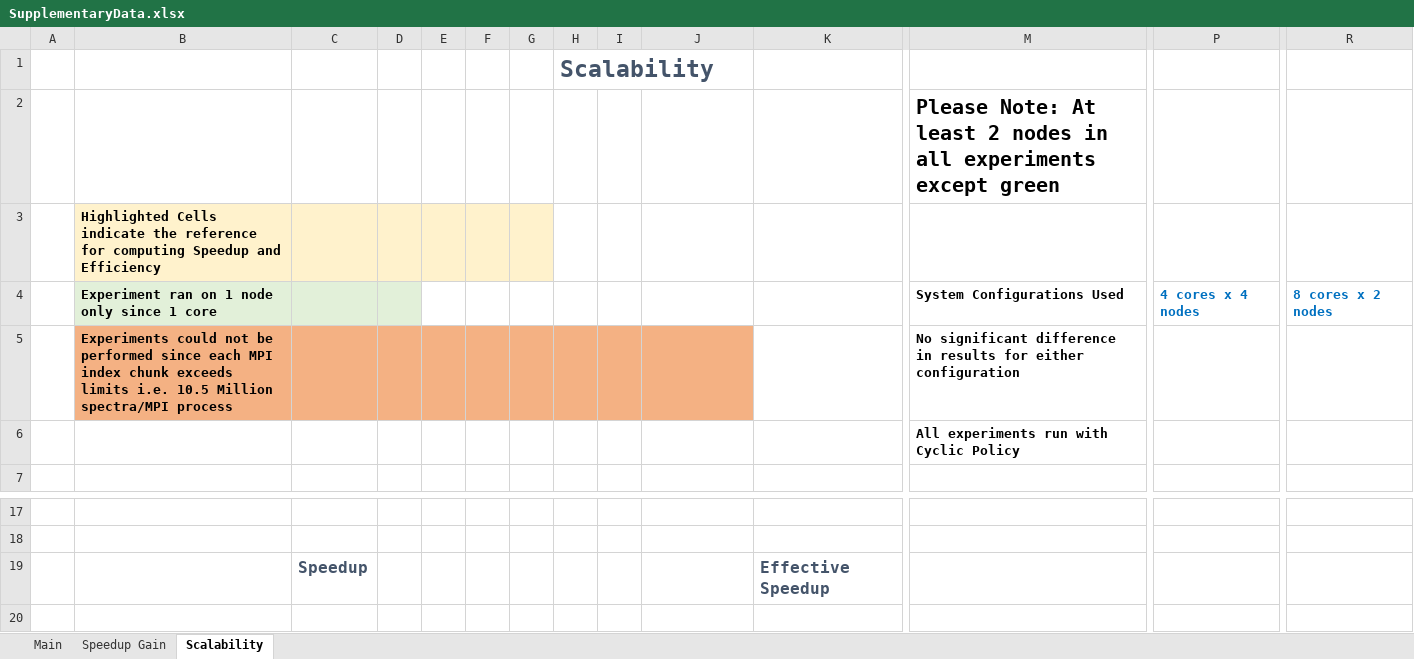
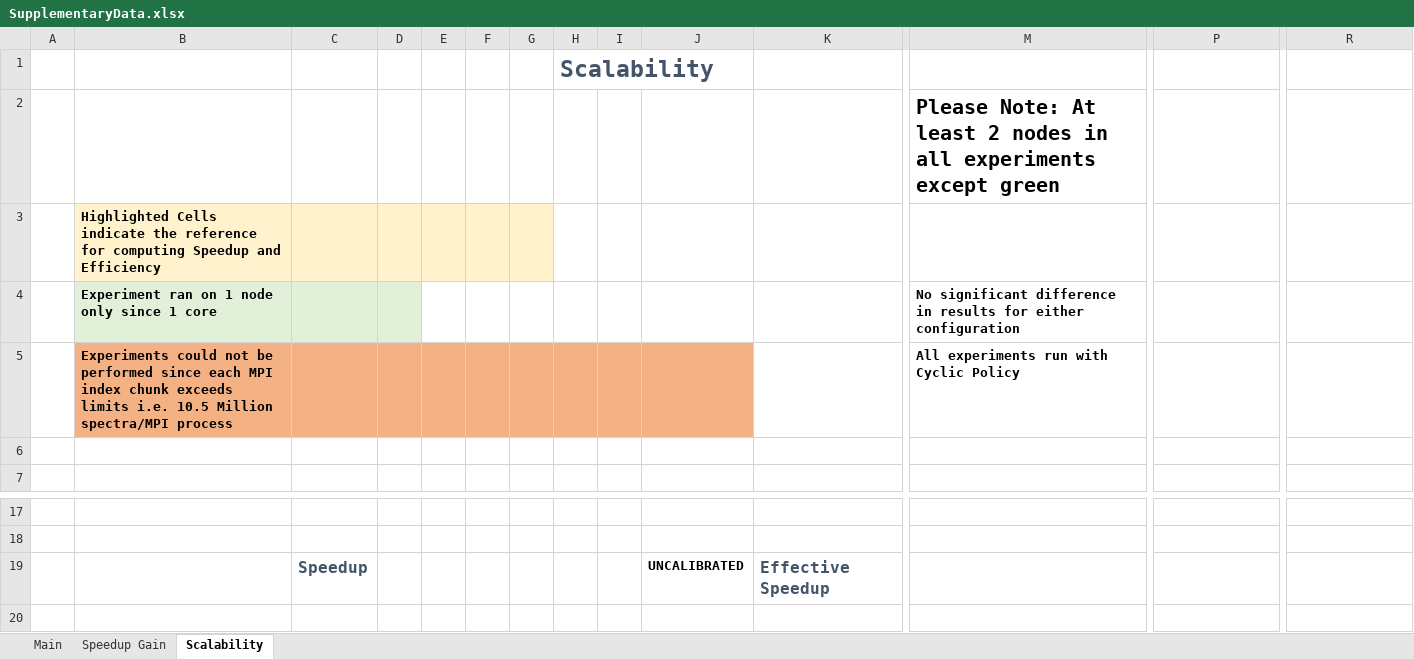
Before and after one commit to pcdslab/lbdslim, an Excel workbook: SupplementaryData.xlsx, sheet Scalability, drawn as a sheet; only a part is shown, gaps mark what is left out; values as stored, in another font and other column widths than the file's, no borders; removed rows and columns are numbered as before the commit, all else as after; rows hold the shown columns only; the diff covers the shown part only; the diff names each change by its address in the sheet, - before the commit and + after, or states it on an @@ line.

```diff
--- a/SupplementaryData.xlsx (sheet Scalability)
+++ b/SupplementaryData.xlsx (sheet Scalability)
-row 4:  | Experiment ran on 1 node only since 1 core |  |  |  |  |  |  |  |  |  | System Configurations Used | 4 cores x 4 nodes | 8 cores x 2 nodes
-B4: Experiments could not be performed since each MPI index chunk exceeds limits i.e. 10.5 Million spectra/MPI process
+B4: Experiment ran on 1 node only since 1 core
-B4:D4 fill: #F4B183
+B4:D4 fill: #E2F0D9
-E4:J4 fill: #F4B183
+E4:J4 fill: none
+row 5:  | Experiments could not be performed since each MPI index chunk exceeds limits i.e. 10.5 Million spectra/MPI process |  |  |  |  |  |  |  |  |  | All experiments run with Cyclic Policy
-M6: All experiments run with Cyclic Policy
+M6: (empty)
-J19: (empty)
+J19: UNCALIBRATED
```
Also changed, not shown: 20 added rows and 7 edited cells elsewhere in this sheet, 1 other file.
